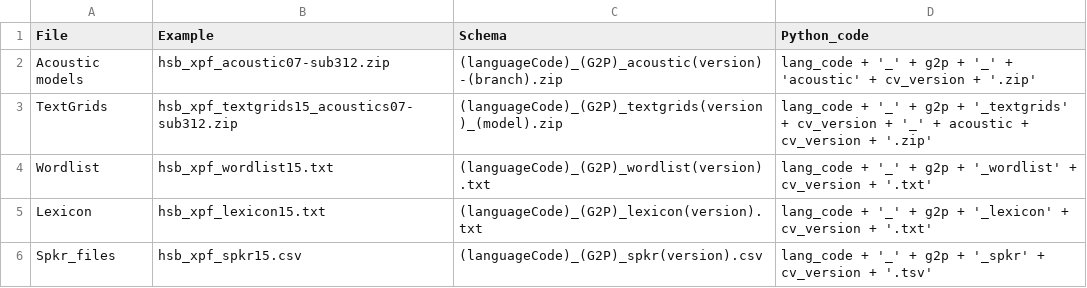
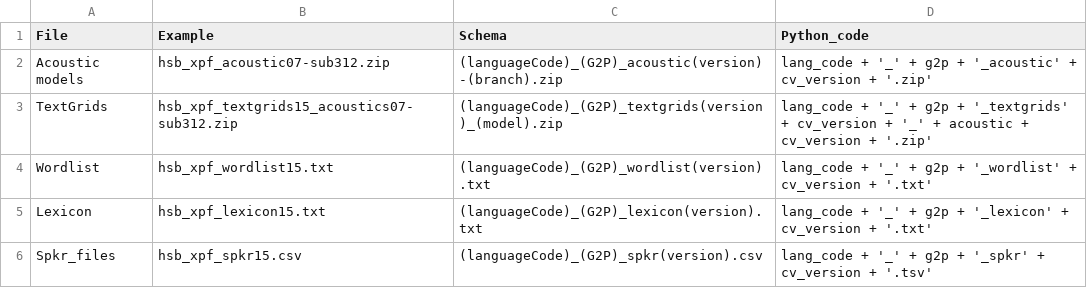
Before and after one commit to pacscilab/voxcommunis, a CSV file: vxc_pipeline/vxc_naming_schema.csv, drawn as a sheet.

Commit message:
Update vxc_naming_schema.csv

```diff
--- a/vxc_pipeline/vxc_naming_schema.csv
+++ b/vxc_pipeline/vxc_naming_schema.csv
@@ -1,3 +1,3 @@
 File,Example,Schema,Python_code
-Acoustic models,hsb_xpf_acoustic07-sub312.zip,(languageCode)_(G2P)_acoustic(version)-(branch).zip,lang_code + '_' + g2p + '_' + 'acoustic' + cv_version + '.zip'
+Acoustic models,hsb_xpf_acoustic07-sub312.zip,(languageCode)_(G2P)_acoustic(version)-(branch).zip,lang_code + '_' + g2p + '_acoustic' + cv_version + '.zip'
 TextGrids,hsb_xpf_textgrids15_acoustics07-sub312.zip,(languageCode)_(G2P)_textgrids(version)_(model).zip,lang_code + '_' + g2p + '_textgrids' + cv_version + '_' + acoustic + cv_version + '.zip'
```
